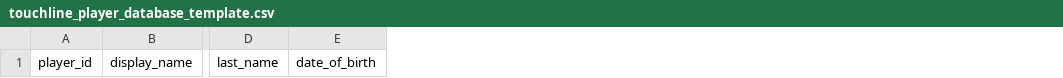
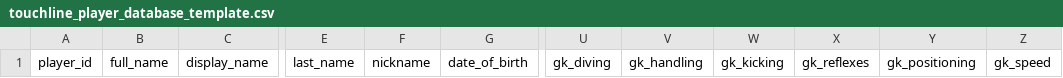
Before and after one commit to cleophus18/FOOTBALL-C, a CSV file: touchline_player_database_template.csv, drawn as a sheet; only a part is shown, gaps mark what is left out; the diff names each change by its address in the sheet, - before the commit and + after, or states it on an @@ line.

```diff
--- a/touchline_player_database_template.csv
+++ b/touchline_player_database_template.csv
+column B, row 1: full_name
+column F, row 1: nickname
+column U, row 1: gk_diving
+column V, row 1: gk_handling
+column W, row 1: gk_kicking
+column X, row 1: gk_reflexes
+column Y, row 1: gk_positioning
+column Z, row 1: gk_speed
```
Also changed, not shown: 17 other files.
